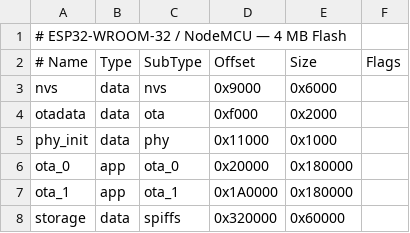
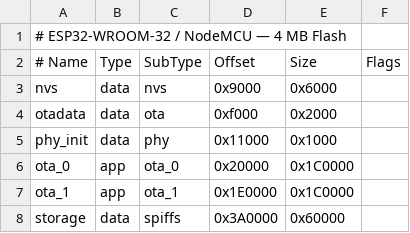
Before and after one commit to matthias1232/spider-farmer-homeassistant, a CSV file: firmware/ggs/partitions.csv, drawn as a sheet.

```diff
--- a/firmware/ggs/partitions.csv
+++ b/firmware/ggs/partitions.csv
@@ -5,4 +5,4 @@ otadata,  data, ota,     0xf000,  0x2000,
 phy_init, data, phy,     0x11000, 0x1000,
-ota_0,    app,  ota_0,   0x20000, 0x180000,
-ota_1,    app,  ota_1,   0x1A0000,0x180000,
-storage,  data, spiffs,  0x320000,0x60000,
+ota_0,    app,  ota_0,   0x20000, 0x1C0000,
+ota_1,    app,  ota_1,   0x1E0000,0x1C0000,
+storage,  data, spiffs,  0x3A0000,0x60000,
```
Also changed, not shown: 3 other files.
